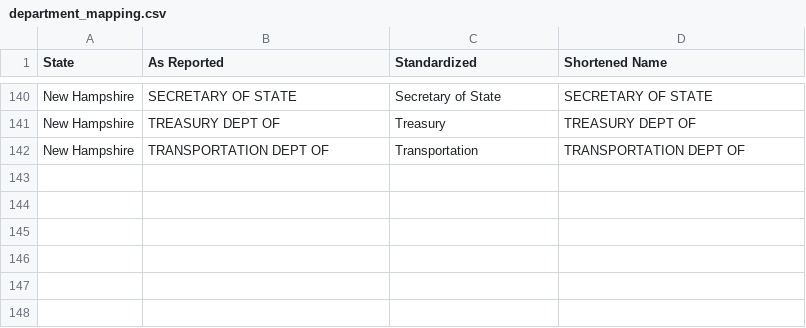
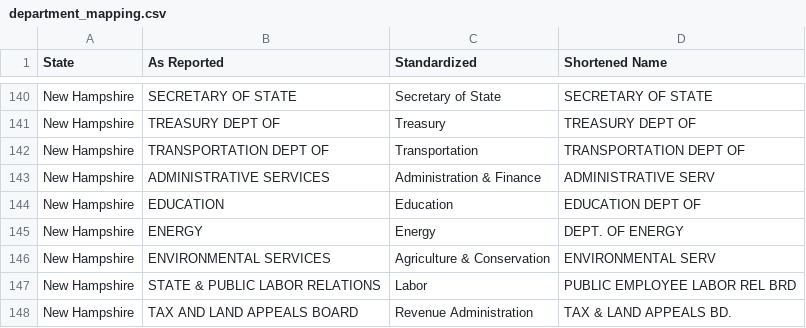
Before and after one commit to bsawyerg15/owen-for-maine, a CSV file: a_Configs/department_mapping.csv, drawn as a sheet; only a part is shown, gaps mark what is left out.

Commit message:
have the 2026 nh values in

```diff
--- a/a_Configs/department_mapping.csv
+++ b/a_Configs/department_mapping.csv
@@ -142 +142,7 @@ New Hampshire,TREASURY DEPT OF,Treasury,TREASURY DEPT OF
 New Hampshire,TRANSPORTATION DEPT OF,Transportation,TRANSPORTATION DEPT OF
+New Hampshire,ADMINISTRATIVE SERVICES,Administration & Finance,ADMINISTRATIVE SERV
+New Hampshire,EDUCATION,Education,EDUCATION DEPT OF
+New Hampshire,ENERGY,Energy,DEPT. OF ENERGY
+New Hampshire,ENVIRONMENTAL SERVICES,Agriculture & Conservation,ENVIRONMENTAL SERV
+New Hampshire,STATE & PUBLIC LABOR RELATIONS,Labor,PUBLIC EMPLOYEE LABOR REL BRD
+New Hampshire,TAX AND LAND APPEALS BOARD,Revenue Administration,TAX & LAND APPEALS BD.
```
Also changed, not shown: 12 other files.
